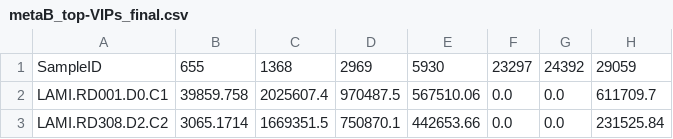
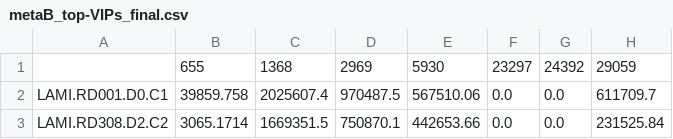
Before and after one commit to knightlab-analyses/Acne_Longitudinal_Microbiome, a CSV file: Data/metabolomics/Run3_10252024/output/metaB_top-VIPs_final.csv, drawn as a sheet; only a part is shown.

```diff
--- a/Data/metabolomics/Run3_10252024/output/metaB_top-VIPs_final.csv
+++ b/Data/metabolomics/Run3_10252024/output/metaB_top-VIPs_final.csv
@@ -1,2 +1,2 @@
-SampleID,655,1368,2969,5930,23297,24392,29059
+,655,1368,2969,5930,23297,24392,29059
 LAMI.RD001.D0.C1,39859.758,2025607.4,970487.5,567510.06,0.0,0.0,611709.7
```
Also changed, not shown: Data/metabolomics/Run3_10252024/output/VIP_filtered_final_data_method2_11212024.csv, 37 other files.
